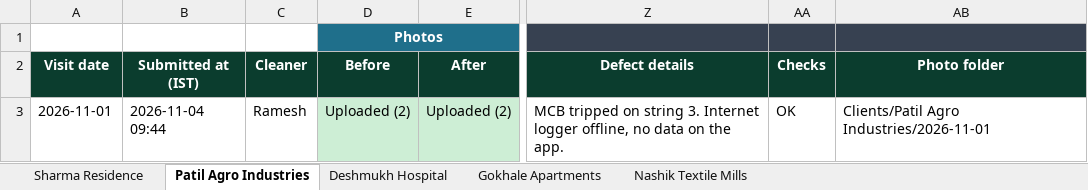
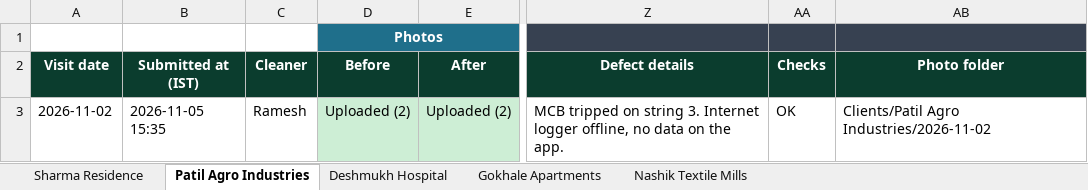
Before and after one commit to ajxlv/HR-Management-system, an Excel workbook: demo/WRS_Cleaning_Status_demo.xlsx, sheet Patil Agro Industries, drawn as a sheet; only a part is shown, gaps mark what is left out; values as stored, in another font and other column widths than the file's, no borders; the diff names each change by its address in the sheet, - before the commit and + after, or states it on an @@ line.

```diff
--- a/demo/WRS_Cleaning_Status_demo.xlsx (sheet Patil Agro Industries)
+++ b/demo/WRS_Cleaning_Status_demo.xlsx (sheet Patil Agro Industries)
-A3 (Visit date): 2026-11-01
+A3 (Visit date): 2026-11-02
-B3 (Submitted at (IST)): 2026-11-04 09:44
+B3 (Submitted at (IST)): 2026-11-05 15:35
-AB3 (Photo folder): Clients/Patil Agro Industries/2026-11-01
+AB3 (Photo folder): Clients/Patil Agro Industries/2026-11-02
```
Also changed, not shown: sheet Sharma Residence, sheet Gokhale Apartments, sheet Nashik Textile Mills, sheet Deshmukh Hospital, 32 other files.
